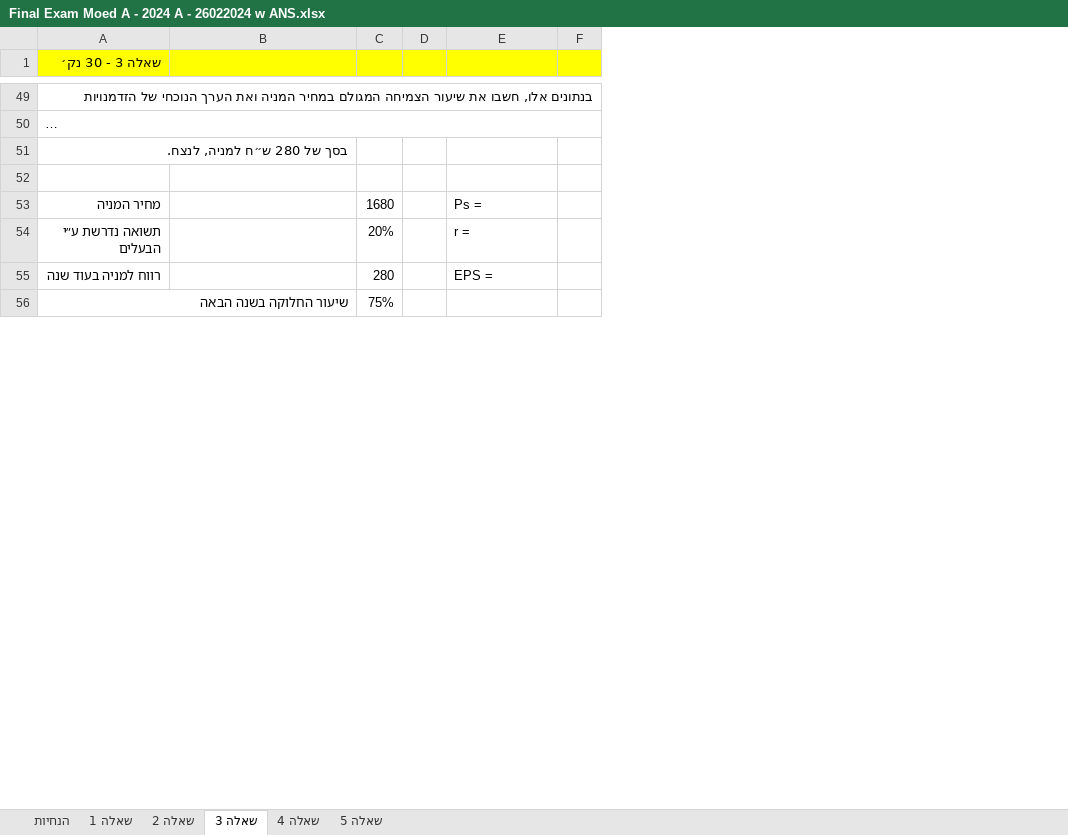
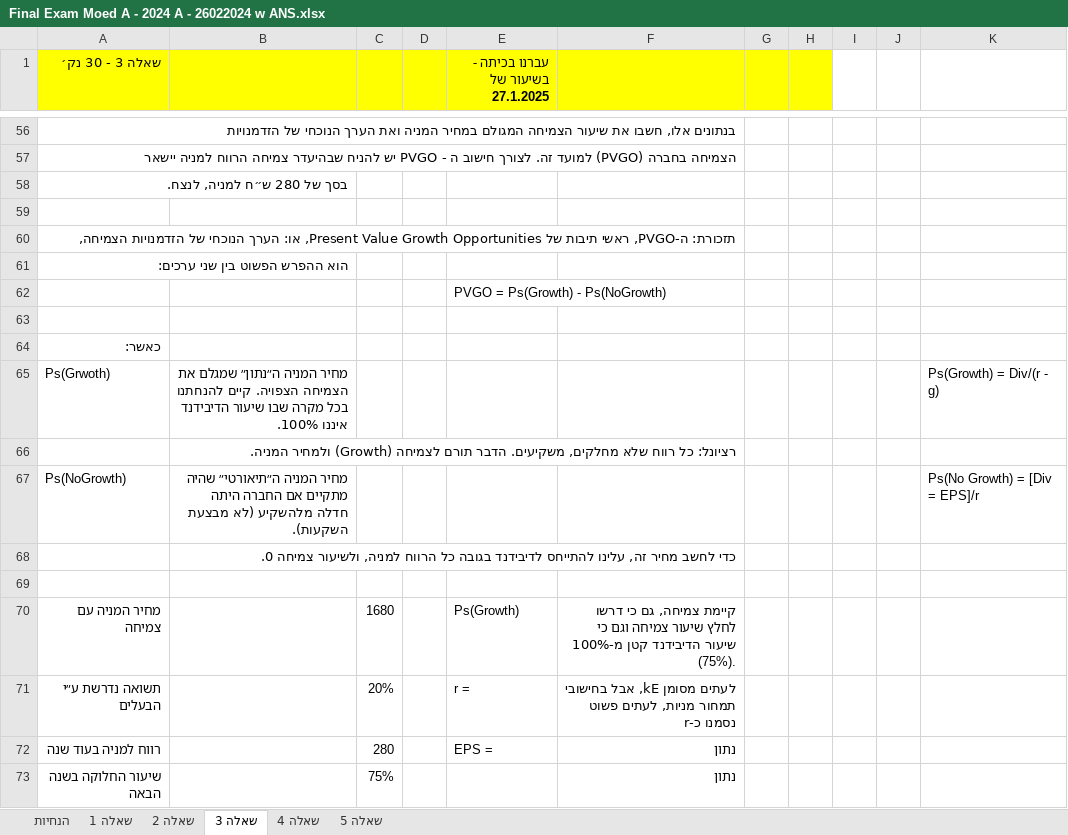
Before and after one commit to shaytsaban/AFMcolmanACC, an Excel workbook: Final Exam Moed A - 2024 A - 26022024 w ANS.xlsx, sheet שאלה 3, drawn as a sheet; only a part is shown, gaps mark what is left out; long unchanged cells end in …; values as stored, in another font and other column widths than the file's, no borders; charts and pictures not drawn; addresses are those after the commit; the diff covers the shown part only; the diff names each change by its address in the sheet, - before the commit and + after, or states it on an @@ line.

```diff
--- a/Final Exam Moed A - 2024 A - 26022024 w ANS.xlsx (sheet שאלה 3)
+++ b/Final Exam Moed A - 2024 A - 26022024 w ANS.xlsx (sheet שאלה 3)
+column F, rows 71-73: לעתים מסומן kE, אבל בחישובי תמחור מניות, לעתים פשוט נסמנו כ-r | נתון | נתון
+column H, empty
+column I, empty
+column J, empty
+column K, empty
-E1: (empty)
+E1: עברנו בכיתה - בשיעור של 27.1.2025
+row 60: תזכורת: ה-PVGO, ראשי תיבות של Present Value Growth Opportunities, או: הערך הנוכחי של הזדמנויות הצמיחה,
+row 61: הוא ההפרש הפשוט בין שני ערכים:
+row 62:  |  |  |  | PVGO = Ps(Growth) - Ps(NoGrowth)
-row 63: מחיר המניה |  | 1680 |  | Ps =
+row 63: (empty)
+row 64: כאשר:
+row 65: Ps(Grwoth) | מחיר המניה ה״נתון״ שמגלם את הצמיחה הצפויה. קיים להנחתנו בכל מקרה שבו שיעור הדיבידנד איננו 100%. |  |  |  |  |  |  |  |  | Ps(Growth) = Div/(r - g)
+row 66:  | רציונל: כל רווח שלא מחלקים, משקיעים. הדבר תורם לצמיחה (Growth) ולמחיר המניה.
+row 67: Ps(NoGrowth) | מחיר המניה ה״תיאורטי״ שהיה מתקיים אם החברה היתה חדלה מלהשקיע (לא מבצעת השקעות). |  |  |  |  |  |  |  |  | Ps(No Growth) = [Div = EPS]/r
+row 68:  | כדי לחשב מחיר זה, עלינו להתייחס לדיבידנד בגובה כל הרווח למניה, ולשיעור צמיחה 0.
+row 69: (empty)
+row 70: מחיר המניה עם צמיחה |  | 1680 |  | Ps(Growth) | קיימת צמיחה, גם כי דרשו לחלץ שיעור צמיחה וגם כי שיעור הדיבידנד קטן מ-100% (75%).
```
Also changed, not shown: 59 added rows, 4 removed rows, 19 edited cells and cell formats elsewhere in this sheet, sheet שאלה 5, sheet שאלה 4, formulas that keep their value, charts or pictures.
